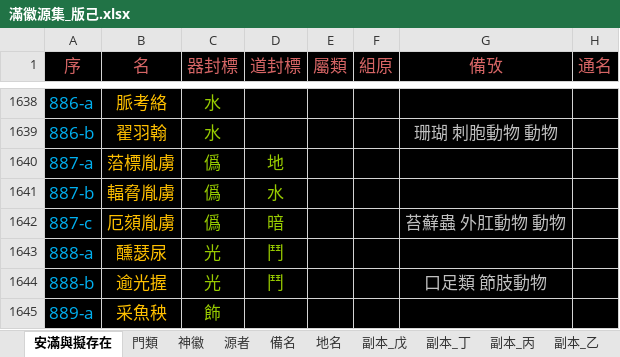
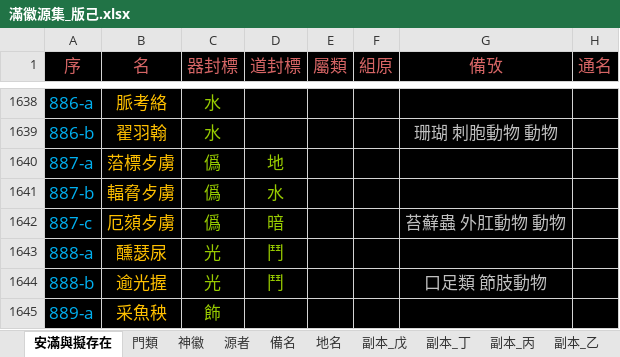
Before and after one commit to sealleci/AnMan, an Excel workbook: docs/滿徽源集_版己.xlsx, sheet 安滿與擬存在, drawn as a sheet; only a part is shown, gaps mark what is left out; values as stored, in another font and other column widths than the file's, no borders; the diff names each change by its address in the sheet, - before the commit and + after, or states it on an @@ line.

Commit message:
SheetWizard

```diff
--- a/docs/滿徽源集_版己.xlsx (sheet 安滿與擬存在)
+++ b/docs/滿徽源集_版己.xlsx (sheet 安滿與擬存在)
-B1640 (名): 菭標胤虜
+B1640 (名): 菭標歺虜
-B1641 (名): 輻脅胤虜
+B1641 (名): 輻脅歺虜
-B1642 (名): 厄頦胤虜
+B1642 (名): 厄頦歺虜
```
Also changed, not shown: 3 other files.
